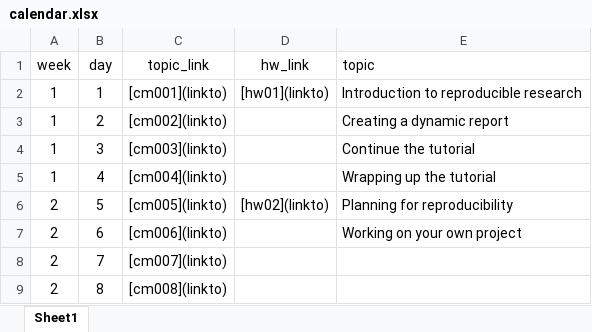
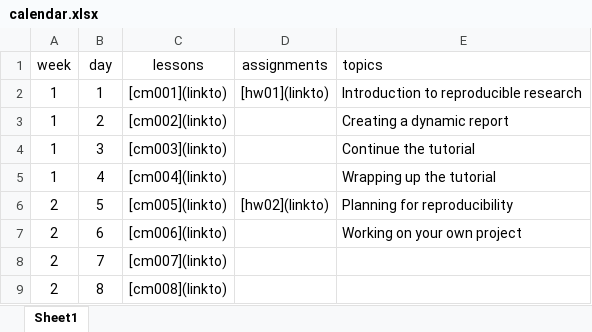
Before and after one commit to staceb/me497-reproducible-research, an Excel workbook: pages/calendar.xlsx, sheet Sheet1, drawn as a sheet; values as stored, in another font and other column widths than the file's, no borders; the diff names each change by its address in the sheet, - before the commit and + after, or states it on an @@ line.

Commit message:
calendar table

```diff
--- a/pages/calendar.xlsx (sheet Sheet1)
+++ b/pages/calendar.xlsx (sheet Sheet1)
-C1: topic_link
+C1: lessons
-D1: hw_link
+D1: assignments
-E1: topic
+E1: topics
```
Also changed, not shown: 2 other files.
